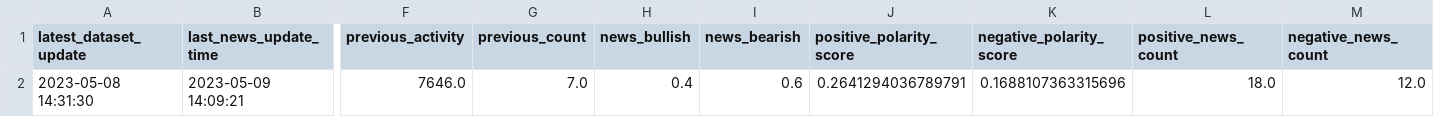
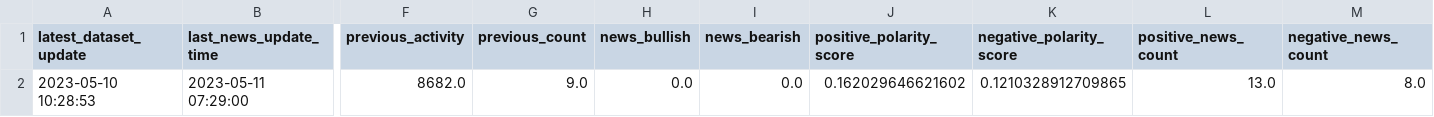
Before and after one commit to williamnordberg/adam_trader, a CSV file: data/latest_info_saved.csv, drawn as a sheet; only a part is shown, gaps mark what is left out; the diff covers the shown part only; the diff names each change by its address in the sheet, - before the commit and + after, or states it on an @@ line.

```diff
--- a/data/latest_info_saved.csv
+++ b/data/latest_info_saved.csv
-A2 (latest_dataset_update): 2023-05-08 14:31:30
+A2 (latest_dataset_update): 2023-05-10 10:28:53
-B2 (last_news_update_time): 2023-05-09 14:09:21
+B2 (last_news_update_time): 2023-05-11 07:29:00
-F2 (previous_activity): 7646.0
+F2 (previous_activity): 8682.0
-G2 (previous_count): 7.0
+G2 (previous_count): 9.0
-H2 (news_bullish): 0.4
+H2 (news_bullish): 0.0
-I2 (news_bearish): 0.6
+I2 (news_bearish): 0.0
-J2 (positive_polarity_score): 0.2641294036789791
+J2 (positive_polarity_score): 0.162029646621602
-K2 (negative_polarity_score): 0.1688107363315696
+K2 (negative_polarity_score): 0.1210328912709865
-L2 (positive_news_count): 18.0
+L2 (positive_news_count): 13.0
-M2 (negative_news_count): 12.0
+M2 (negative_news_count): 8.0
```
Also changed, not shown: 8 edited cells elsewhere in this file, data/database.csv, data/main_dataset.csv, 4 other files.
